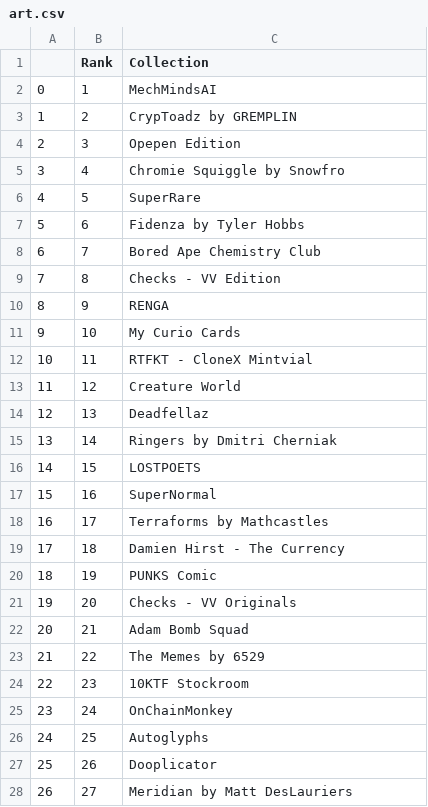
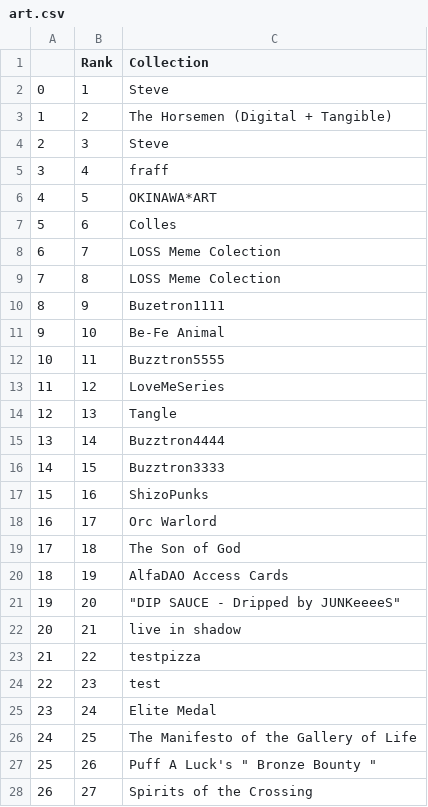
Before and after one commit to JasperChawla/nft-analyzer, a CSV file: nft_rank/art.csv, drawn as a sheet; only a part is shown; the diff covers the shown part only.

```diff
--- a/nft_rank/art.csv
+++ b/nft_rank/art.csv
@@ -1,28 +1,28 @@
 ,Rank,Collection
-0,1,MechMindsAI
-1,2,CrypToadz by GREMPLIN
-2,3,Opepen Edition
-3,4,Chromie Squiggle by Snowfro
-4,5,SuperRare
-5,6,Fidenza by Tyler Hobbs
-6,7,Bored Ape Chemistry Club
-7,8,Checks - VV Edition
-8,9,RENGA
-9,10,My Curio Cards
-10,11,RTFKT - CloneX Mintvial
-11,12,Creature World
-12,13,Deadfellaz
-13,14,Ringers by Dmitri Cherniak
-14,15,LOSTPOETS
-15,16,SuperNormal
-16,17,Terraforms by Mathcastles
-17,18,Damien Hirst - The Currency
-18,19,PUNKS Comic
-19,20,Checks - VV Originals
-20,21,Adam Bomb Squad
-21,22,The Memes by 6529
-22,23,10KTF Stockroom
-23,24,OnChainMonkey
-24,25,Autoglyphs
-25,26,Dooplicator
-26,27,Meridian by Matt DesLauriers
+0,1,Steve
+1,2,The Horsemen  (Digital + Tangible)
+2,3,Steve
+3,4,fraff
+4,5,OKINAWA*ART
+5,6,Colles
+6,7,LOSS Meme Colection
+7,8,LOSS Meme Colection
+8,9,Buzetron1111
+9,10,Be-Fe Animal
+10,11,Buzztron5555
+11,12,LoveMeSeries
+12,13,Tangle
+13,14,Buzztron4444
+14,15,Buzztron3333
+15,16,ShizoPunks
+16,17,Orc Warlord
+17,18,The Son of God
+18,19,AlfaDAO Access Cards
+19,20,"""DIP SAUCE  - Dripped by JUNKeeeeS"""
+20,21,live in shadow
+21,22,testpizza
+22,23,test
+23,24,Elite Medal
+24,25,The Manifesto of the Gallery of Life
+25,26,"Puff A Luck's "" Bronze Bounty """
+26,27,Spirits of the Crossing
```
Also changed, not shown: 1 added row and 72 edited cells elsewhere in this file, nft_rank/pfp.csv, pfp_processed.csv, 8 other files.
